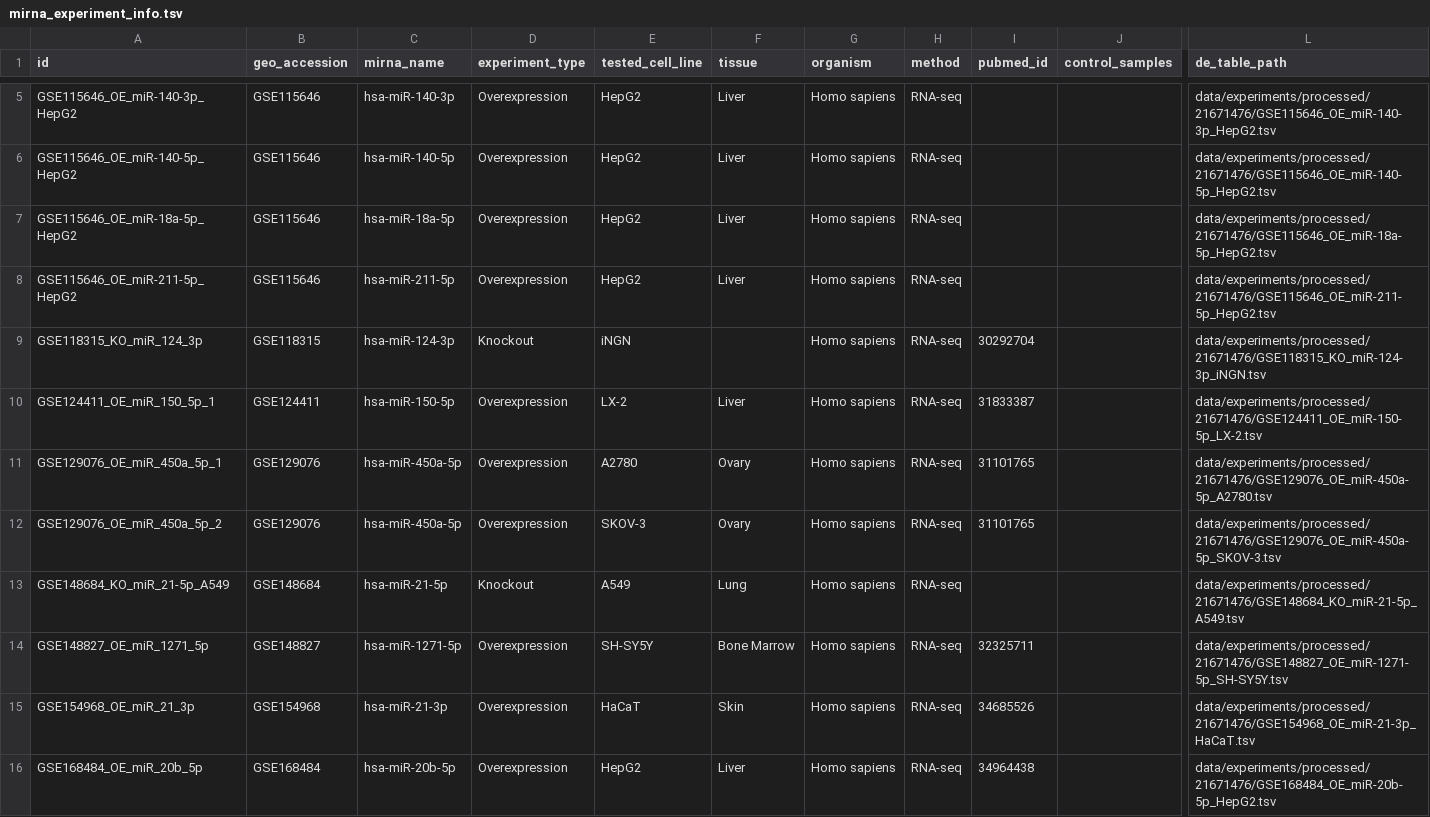
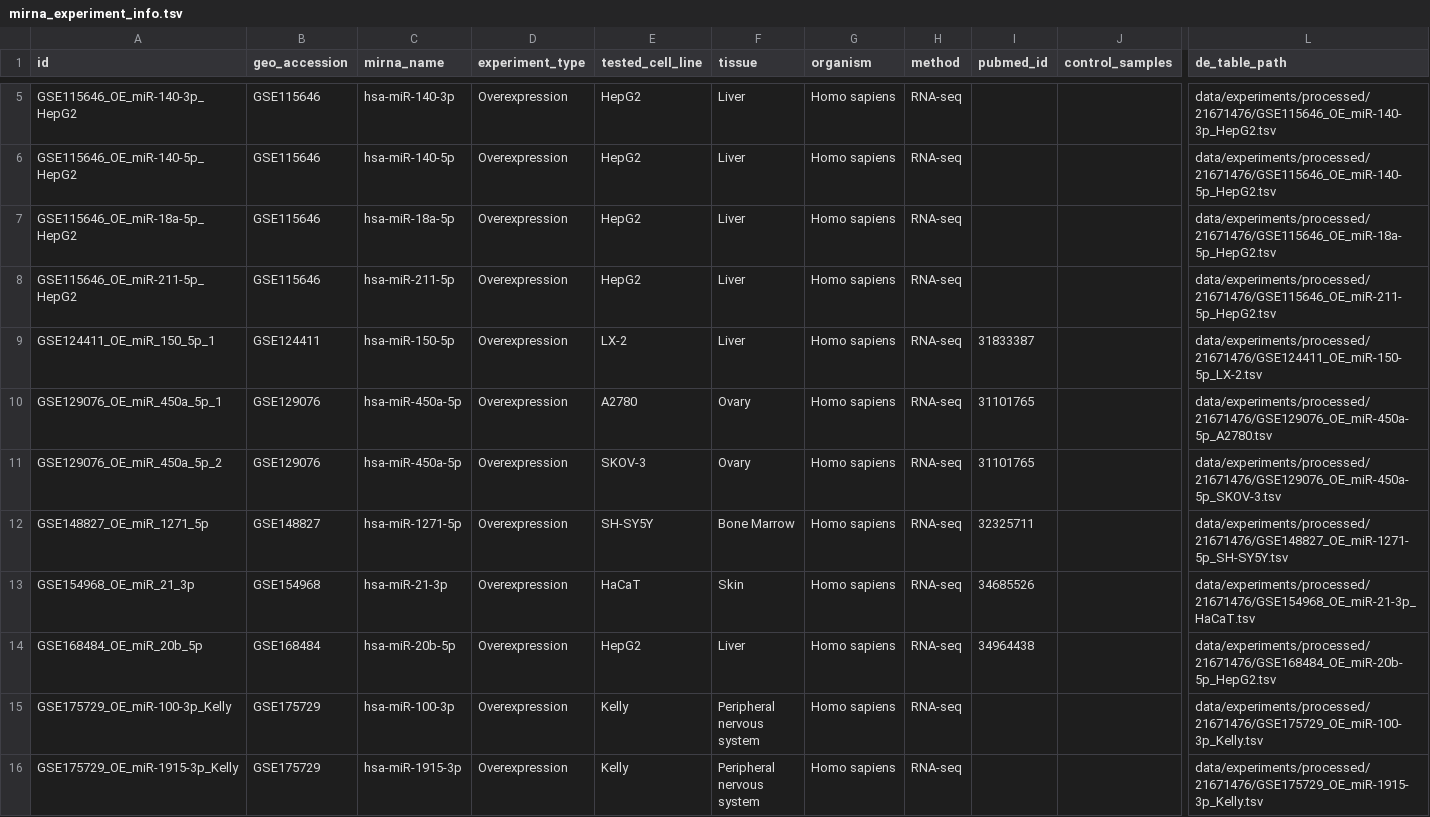
Before and after one commit to BioGeMT/fun-miRBench, a TSV file: metadata/mirna_experiment_info.tsv, drawn as a sheet; only a part is shown, gaps mark what is left out; the shorter side is filled out with more unchanged rows; rows hold the shown columns only; the diff covers the shown part only; the diff names each change by its address in the sheet, - before the commit and + after, or states it on an @@ line.

```diff
--- a/metadata/mirna_experiment_info.tsv
+++ b/metadata/mirna_experiment_info.tsv
-row 9: GSE118315_KO_miR_124_3p | GSE118315 | hsa-miR-124-3p | Knockout | iNGN |  | Homo sapiens | RNA-seq | 30292704 |  | data/experiments/processed/21671476/GSE118315_KO_miR-124-3p_iNGN.tsv
-row 13: GSE148684_KO_miR_21-5p_A549 | GSE148684 | hsa-miR-21-5p | Knockout | A549 | Lung | Homo sapiens | RNA-seq |  |  | data/experiments/processed/21671476/GSE148684_KO_miR-21-5p_A549.tsv
```
Also changed, not shown: 7 removed rows elsewhere in this file, 56 other files.
